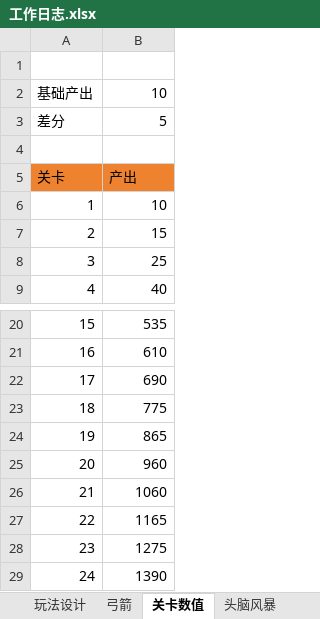
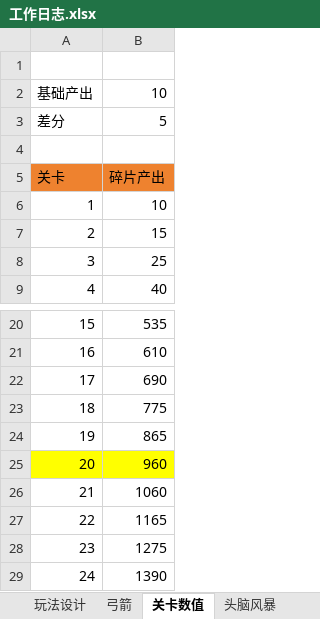
Before and after one commit to liujin-max/NeonWar, an Excel workbook: 表格/工作日志.xlsx, sheet 关卡数值, drawn as a sheet; only a part is shown, gaps mark what is left out; values as stored, in another font and other column widths than the file's, no borders; the diff names each change by its address in the sheet, - before the commit and + after, or states it on an @@ line.

```diff
--- a/表格/工作日志.xlsx (sheet 关卡数值)
+++ b/表格/工作日志.xlsx (sheet 关卡数值)
-B5: 产出
+B5: 碎片产出
-A25:B25 fill: none
+A25:B25 fill: #FFFF00
```
Also changed, not shown: sheet 头脑风暴, 29 other files.
